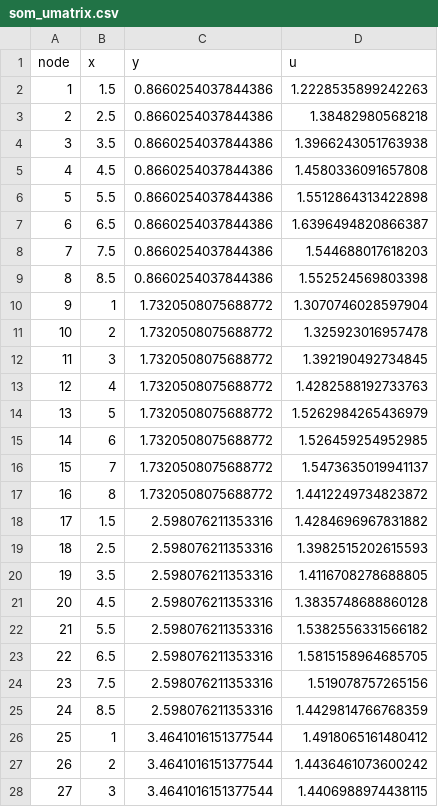
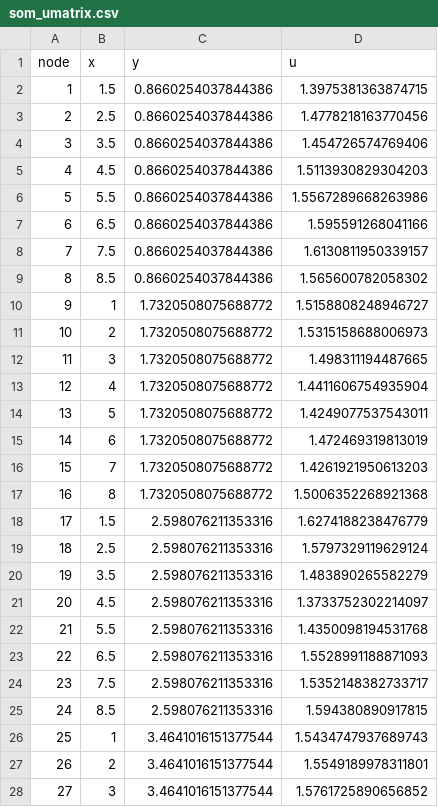
Before and after one commit to Crice1620/March_Madness_Sim, a CSV file: data/mbb_app/som_umatrix.csv, drawn as a sheet; only a part is shown; the diff covers the shown part only.

```diff
--- a/data/mbb_app/som_umatrix.csv
+++ b/data/mbb_app/som_umatrix.csv
@@ -1,28 +1,28 @@
 node,x,y,u
-1,1.5,0.8660254037844386,1.2228535899242263
-2,2.5,0.8660254037844386,1.38482980568218
-3,3.5,0.8660254037844386,1.3966243051763938
-4,4.5,0.8660254037844386,1.4580336091657808
-5,5.5,0.8660254037844386,1.5512864313422898
-6,6.5,0.8660254037844386,1.6396494820866387
-7,7.5,0.8660254037844386,1.544688017618203
-8,8.5,0.8660254037844386,1.552524569803398
-9,1,1.7320508075688772,1.3070746028597904
-10,2,1.7320508075688772,1.325923016957478
-11,3,1.7320508075688772,1.392190492734845
-12,4,1.7320508075688772,1.4282588192733763
-13,5,1.7320508075688772,1.5262984265436979
-14,6,1.7320508075688772,1.526459254952985
-15,7,1.7320508075688772,1.5473635019941137
-16,8,1.7320508075688772,1.4412249734823872
-17,1.5,2.598076211353316,1.4284696967831882
-18,2.5,2.598076211353316,1.3982515202615593
-19,3.5,2.598076211353316,1.4116708278688805
-20,4.5,2.598076211353316,1.3835748688860128
-21,5.5,2.598076211353316,1.5382556331566182
-22,6.5,2.598076211353316,1.5815158964685705
-23,7.5,2.598076211353316,1.519078757265156
-24,8.5,2.598076211353316,1.4429814766768359
-25,1,3.4641016151377544,1.4918065161480412
-26,2,3.4641016151377544,1.4436461073600242
-27,3,3.4641016151377544,1.4406988974438115
+1,1.5,0.8660254037844386,1.3975381363874715
+2,2.5,0.8660254037844386,1.4778218163770456
+3,3.5,0.8660254037844386,1.454726574769406
+4,4.5,0.8660254037844386,1.5113930829304203
+5,5.5,0.8660254037844386,1.5567289668263986
+6,6.5,0.8660254037844386,1.595591268041166
+7,7.5,0.8660254037844386,1.6130811950339157
+8,8.5,0.8660254037844386,1.565600782058302
+9,1,1.7320508075688772,1.5158808248946727
+10,2,1.7320508075688772,1.5315158688006973
+11,3,1.7320508075688772,1.498311194487665
+12,4,1.7320508075688772,1.4411606754935904
+13,5,1.7320508075688772,1.4249077537543011
+14,6,1.7320508075688772,1.472469319813019
+15,7,1.7320508075688772,1.4261921950613203
+16,8,1.7320508075688772,1.5006352268921368
+17,1.5,2.598076211353316,1.6274188238476779
+18,2.5,2.598076211353316,1.5797329119629124
+19,3.5,2.598076211353316,1.483890265582279
+20,4.5,2.598076211353316,1.3733752302214097
+21,5.5,2.598076211353316,1.4350098194531768
+22,6.5,2.598076211353316,1.5528991188871093
+23,7.5,2.598076211353316,1.5352148382733717
+24,8.5,2.598076211353316,1.594380890917815
+25,1,3.4641016151377544,1.5434747937689743
+26,2,3.4641016151377544,1.5549189978311801
+27,3,3.4641016151377544,1.5761725890656852
```
Also changed, not shown: 37 edited cells elsewhere in this file, data/mbb_app/team_nodes.csv, data/mbb_app/team_totals.csv, 8 other files.
